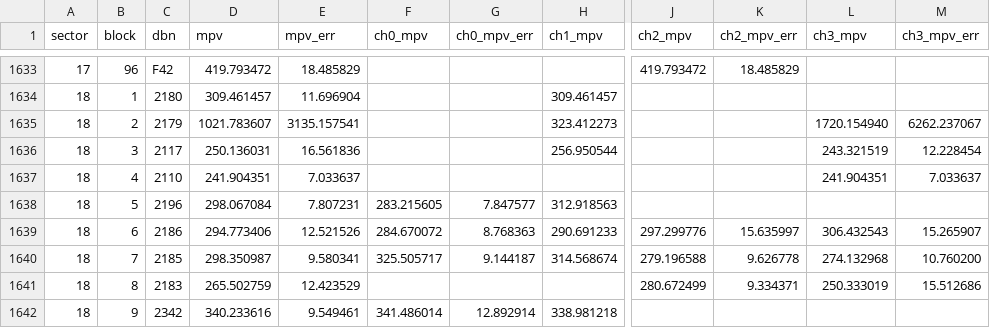
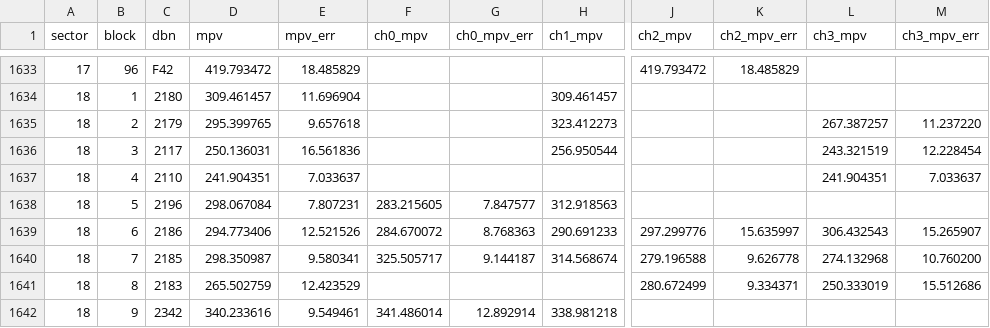
Before and after one commit to masonrh2/sphenix_cosmics, a CSV file: files/dbn_mpv.csv, drawn as a sheet; only a part is shown, gaps mark what is left out; the diff names each change by its address in the sheet, - before the commit and + after, or states it on an @@ line.

```diff
--- a/files/dbn_mpv.csv
+++ b/files/dbn_mpv.csv
-D1635 (mpv): 1021.783607
+D1635 (mpv): 295.399765
-E1635 (mpv_err): 3135.157541
+E1635 (mpv_err): 9.657618
-L1635 (ch3_mpv): 1720.154940
+L1635 (ch3_mpv): 267.387257
-M1635 (ch3_mpv_err): 6262.237067
+M1635 (ch3_mpv_err): 11.237220
```
Also changed, not shown: files/sPHENIX_EMCal_blocks - dbn_mpv.csv, 5 other files.
